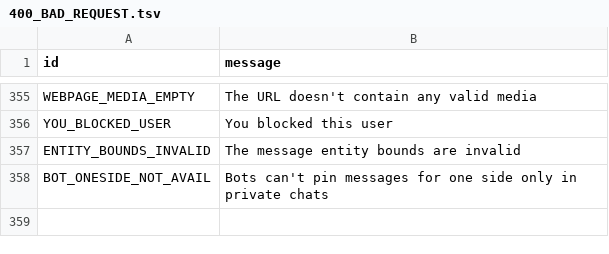
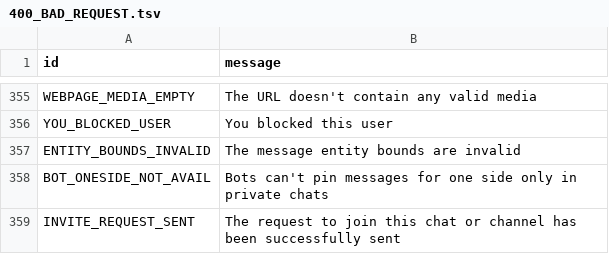
Before and after one commit to kastaid/pyrogramv2, a TSV file: compiler/errors/source/400_BAD_REQUEST.tsv, drawn as a sheet; only a part is shown, gaps mark what is left out; the diff names each change by its address in the sheet, - before the commit and + after, or states it on an @@ line.

Commit message:
Add INVITE_REQUEST_SENT to known errors

```diff
--- a/compiler/errors/source/400_BAD_REQUEST.tsv
+++ b/compiler/errors/source/400_BAD_REQUEST.tsv
+row 359: INVITE_REQUEST_SENT | The request to join this chat or channel has been successfully sent
```
